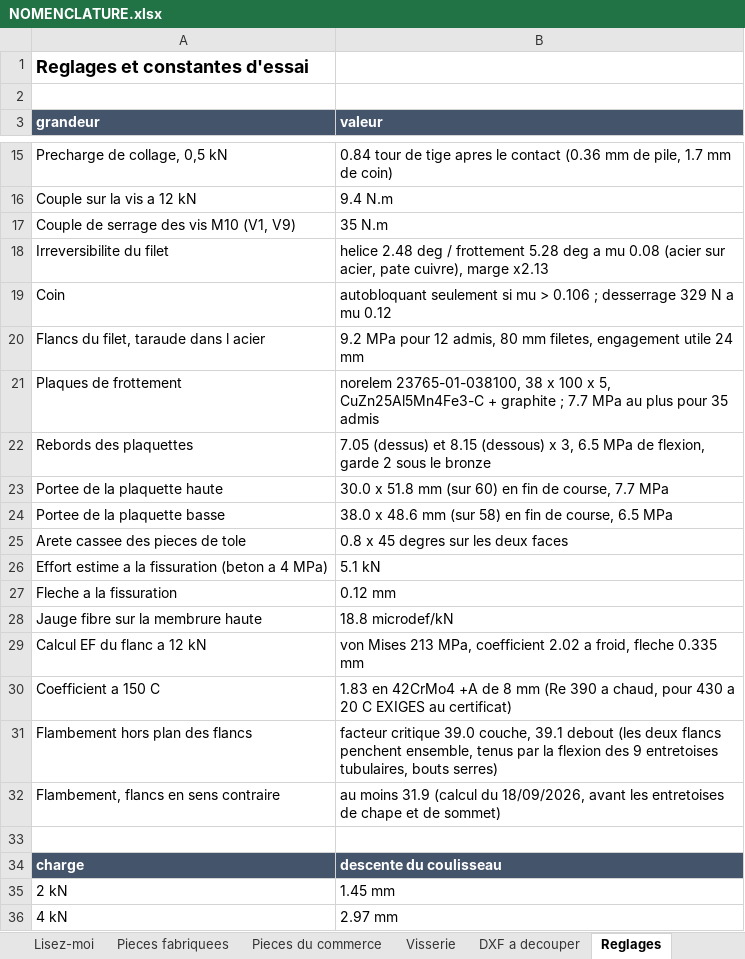
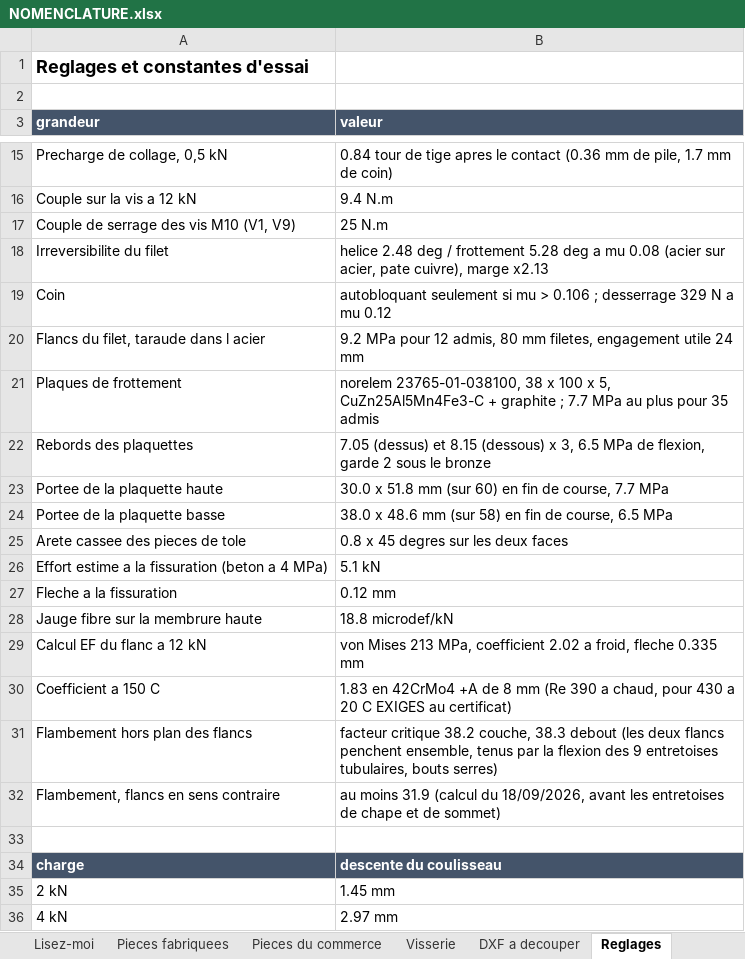
Before and after one commit to auberjine/banc-flexion, an Excel workbook: out/NOMENCLATURE.xlsx, sheet Reglages, drawn as a sheet; only a part is shown, gaps mark what is left out; values as stored, in another font and other column widths than the file's, no borders; the diff names each change by its address in the sheet, - before the commit and + after, or states it on an @@ line.

```diff
--- a/out/NOMENCLATURE.xlsx (sheet Reglages)
+++ b/out/NOMENCLATURE.xlsx (sheet Reglages)
-B17 (valeur): 35 N.m
+B17 (valeur): 25 N.m
-B31 (valeur): facteur critique 39.0 couche, 39.1 debout (les…
+B31 (valeur): facteur critique 38.2 couche, 38.3 debout (les…
```
Also changed, not shown: sheet Pieces fabriquees, sheet Visserie, sheet Montage, sheet Lisez-moi, sheet Pieces du commerce, 21 other files.
